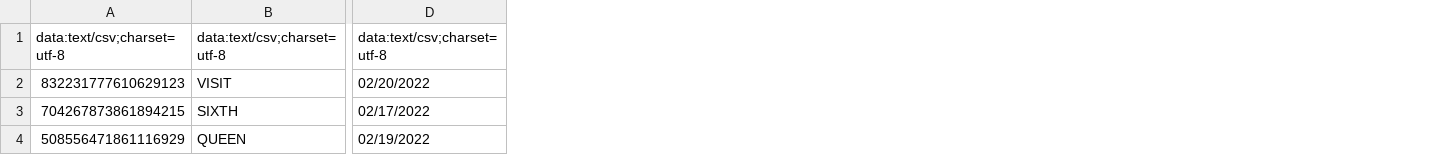
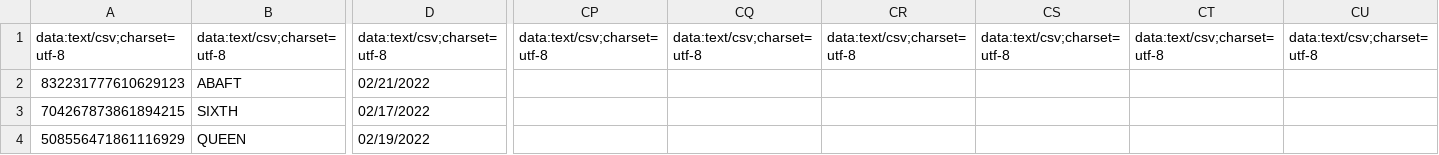
Before and after one commit to szeanx/dauntless-bot, a CSV file: data.csv, drawn as a sheet; only a part is shown, gaps mark what is left out; the diff covers the shown part only; the diff names each change by its address in the sheet, - before the commit and + after, or states it on an @@ line.

Commit message:
updated data

```diff
--- a/data.csv
+++ b/data.csv
+column CP, row 1: data:text/csv;charset=utf-8
+column CQ, row 1: data:text/csv;charset=utf-8
+column CR, row 1: data:text/csv;charset=utf-8
+column CS, row 1: data:text/csv;charset=utf-8
+column CT, row 1: data:text/csv;charset=utf-8
+column CU, row 1: data:text/csv;charset=utf-8
-B2: VISIT
+B2: ABAFT
-D2: 02/20/2022
+D2: 02/21/2022
```
Also changed, not shown: 3 edited cells elsewhere in this file.
